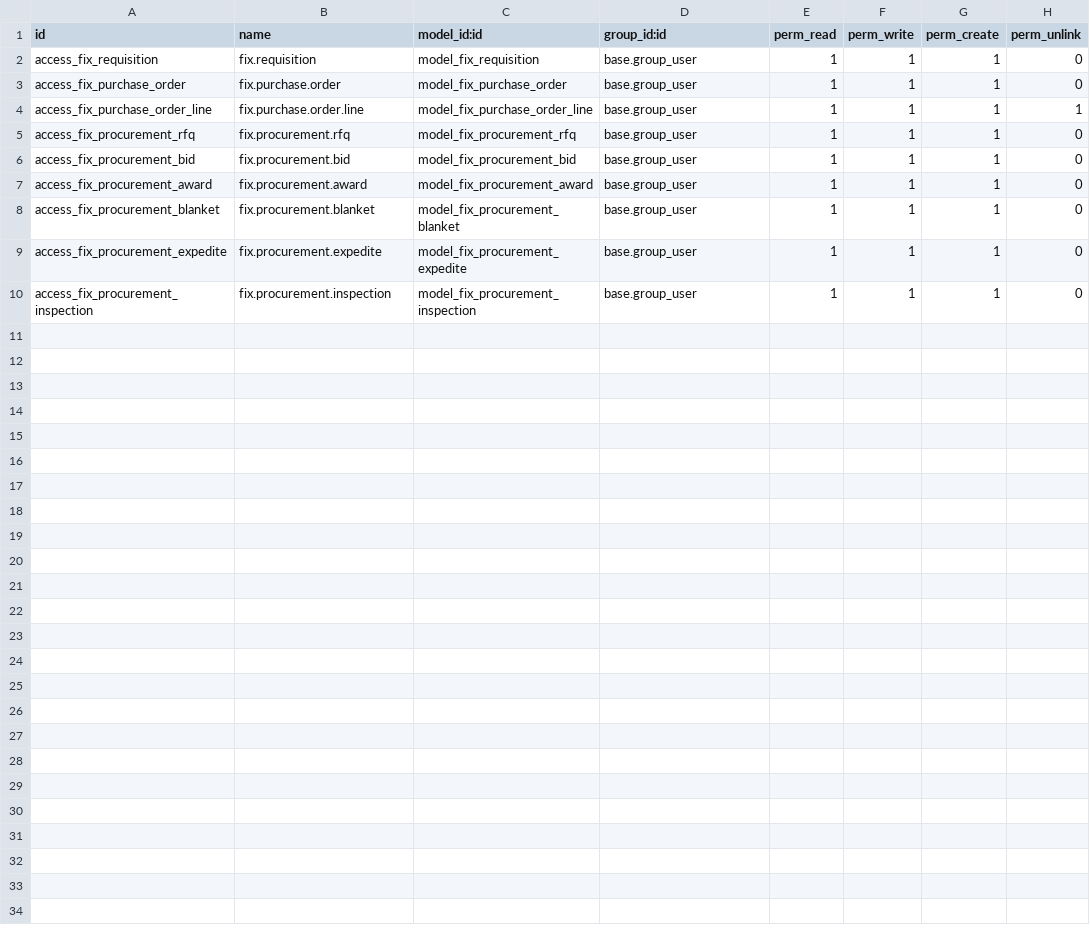
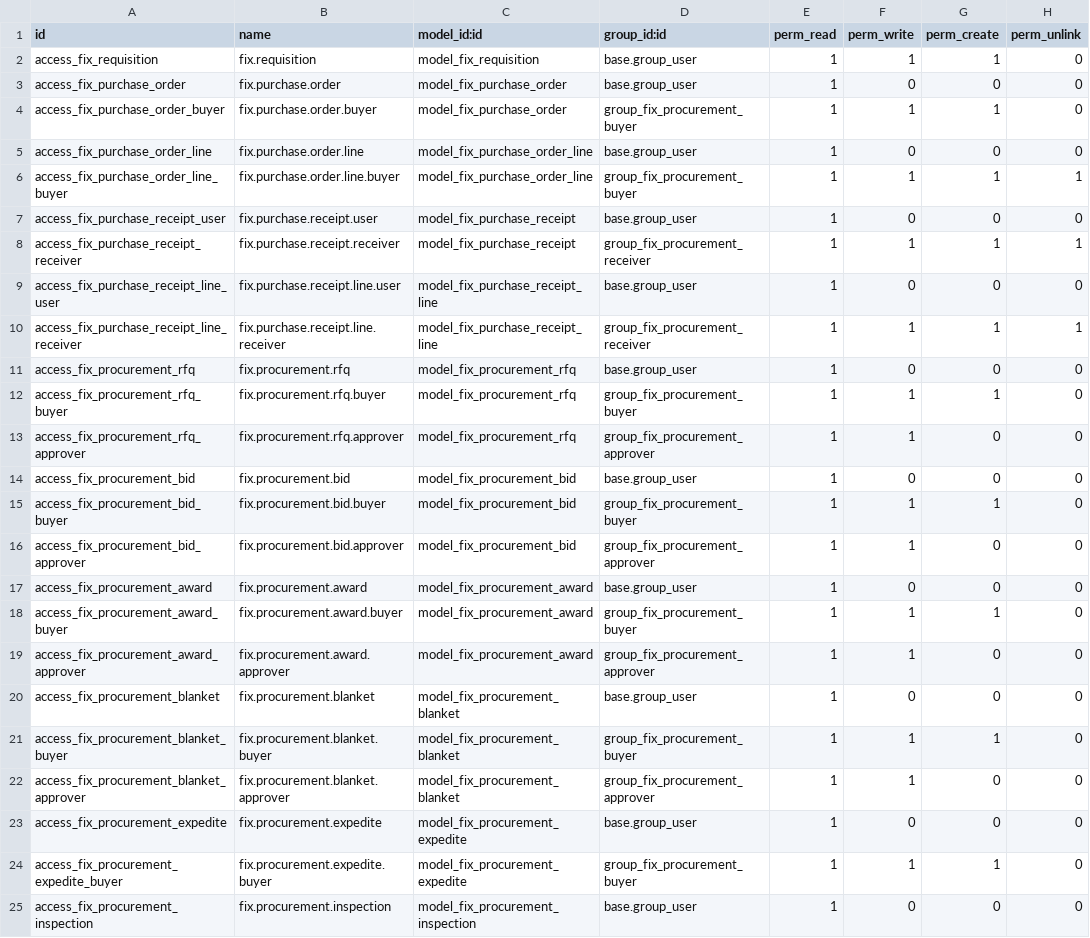
Before and after one commit to maz279/1000fix_new_erp_system, a CSV file: 1000_fix_codebase/addons/domain/e_supply_chain/cd_requisition/security/ir.model.access.csv, drawn as a sheet; only a part is shown; the diff covers the shown part only.

```diff
--- a/1000_fix_codebase/addons/domain/e_supply_chain/cd_requisition/security/ir.model.access.csv
+++ b/1000_fix_codebase/addons/domain/e_supply_chain/cd_requisition/security/ir.model.access.csv
@@ -2,9 +2,24 @@ id,name,model_id:id,group_id:id,perm_read,perm_write,perm_create,perm_unlink
 access_fix_requisition,fix.requisition,model_fix_requisition,base.group_user,1,1,1,0
-access_fix_purchase_order,fix.purchase.order,model_fix_purchase_order,base.group_user,1,1,1,0
-access_fix_purchase_order_line,fix.purchase.order.line,model_fix_purchase_order_line,base.group_user,1,1,1,1
-access_fix_procurement_rfq,fix.procurement.rfq,model_fix_procurement_rfq,base.group_user,1,1,1,0
-access_fix_procurement_bid,fix.procurement.bid,model_fix_procurement_bid,base.group_user,1,1,1,0
-access_fix_procurement_award,fix.procurement.award,model_fix_procurement_award,base.group_user,1,1,1,0
-access_fix_procurement_blanket,fix.procurement.blanket,model_fix_procurement_blanket,base.group_user,1,1,1,0
-access_fix_procurement_expedite,fix.procurement.expedite,model_fix_procurement_expedite,base.group_user,1,1,1,0
-access_fix_procurement_inspection,fix.procurement.inspection,model_fix_procurement_inspection,base.group_user,1,1,1,0
+access_fix_purchase_order,fix.purchase.order,model_fix_purchase_order,base.group_user,1,0,0,0
+access_fix_purchase_order_buyer,fix.purchase.order.buyer,model_fix_purchase_order,group_fix_procurement_buyer,1,1,1,0
+access_fix_purchase_order_line,fix.purchase.order.line,model_fix_purchase_order_line,base.group_user,1,0,0,0
+access_fix_purchase_order_line_buyer,fix.purchase.order.line.buyer,model_fix_purchase_order_line,group_fix_procurement_buyer,1,1,1,1
+access_fix_purchase_receipt_user,fix.purchase.receipt.user,model_fix_purchase_receipt,base.group_user,1,0,0,0
+access_fix_purchase_receipt_receiver,fix.purchase.receipt.receiver,model_fix_purchase_receipt,group_fix_procurement_receiver,1,1,1,1
+access_fix_purchase_receipt_line_user,fix.purchase.receipt.line.user,model_fix_purchase_receipt_line,base.group_user,1,0,0,0
+access_fix_purchase_receipt_line_receiver,fix.purchase.receipt.line.receiver,model_fix_purchase_receipt_line,group_fix_procurement_receiver,1,1,1,1
+access_fix_procurement_rfq,fix.procurement.rfq,model_fix_procurement_rfq,base.group_user,1,0,0,0
+access_fix_procurement_rfq_buyer,fix.procurement.rfq.buyer,model_fix_procurement_rfq,group_fix_procurement_buyer,1,1,1,0
+access_fix_procurement_rfq_approver,fix.procurement.rfq.approver,model_fix_procurement_rfq,group_fix_procurement_approver,1,1,0,0
+access_fix_procurement_bid,fix.procurement.bid,model_fix_procurement_bid,base.group_user,1,0,0,0
+access_fix_procurement_bid_buyer,fix.procurement.bid.buyer,model_fix_procurement_bid,group_fix_procurement_buyer,1,1,1,0
+access_fix_procurement_bid_approver,fix.procurement.bid.approver,model_fix_procurement_bid,group_fix_procurement_approver,1,1,0,0
+access_fix_procurement_award,fix.procurement.award,model_fix_procurement_award,base.group_user,1,0,0,0
+access_fix_procurement_award_buyer,fix.procurement.award.buyer,model_fix_procurement_award,group_fix_procurement_buyer,1,1,1,0
+access_fix_procurement_award_approver,fix.procurement.award.approver,model_fix_procurement_award,group_fix_procurement_approver,1,1,0,0
+access_fix_procurement_blanket,fix.procurement.blanket,model_fix_procurement_blanket,base.group_user,1,0,0,0
+access_fix_procurement_blanket_buyer,fix.procurement.blanket.buyer,model_fix_procurement_blanket,group_fix_procurement_buyer,1,1,1,0
+access_fix_procurement_blanket_approver,fix.procurement.blanket.approver,model_fix_procurement_blanket,group_fix_procurement_approver,1,1,0,0
+access_fix_procurement_expedite,fix.procurement.expedite,model_fix_procurement_expedite,base.group_user,1,0,0,0
+access_fix_procurement_expedite_buyer,fix.procurement.expedite.buyer,model_fix_procurement_expedite,group_fix_procurement_buyer,1,1,1,0
+access_fix_procurement_inspection,fix.procurement.inspection,model_fix_procurement_inspection,base.group_user,1,0,0,0
```
Also changed, not shown: 1 added row elsewhere in this file, 1000_fix_codebase/addons/domain/e_supply_chain/cd_vendor_portal/security/ir.model.access.csv, 35 other files.
